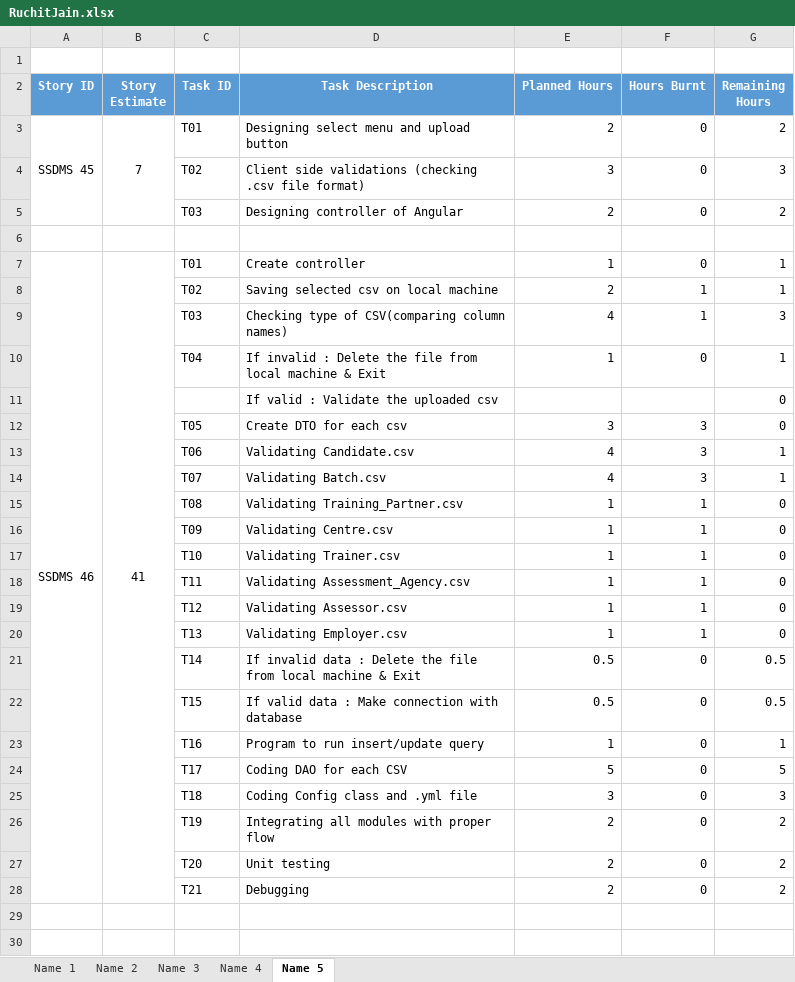
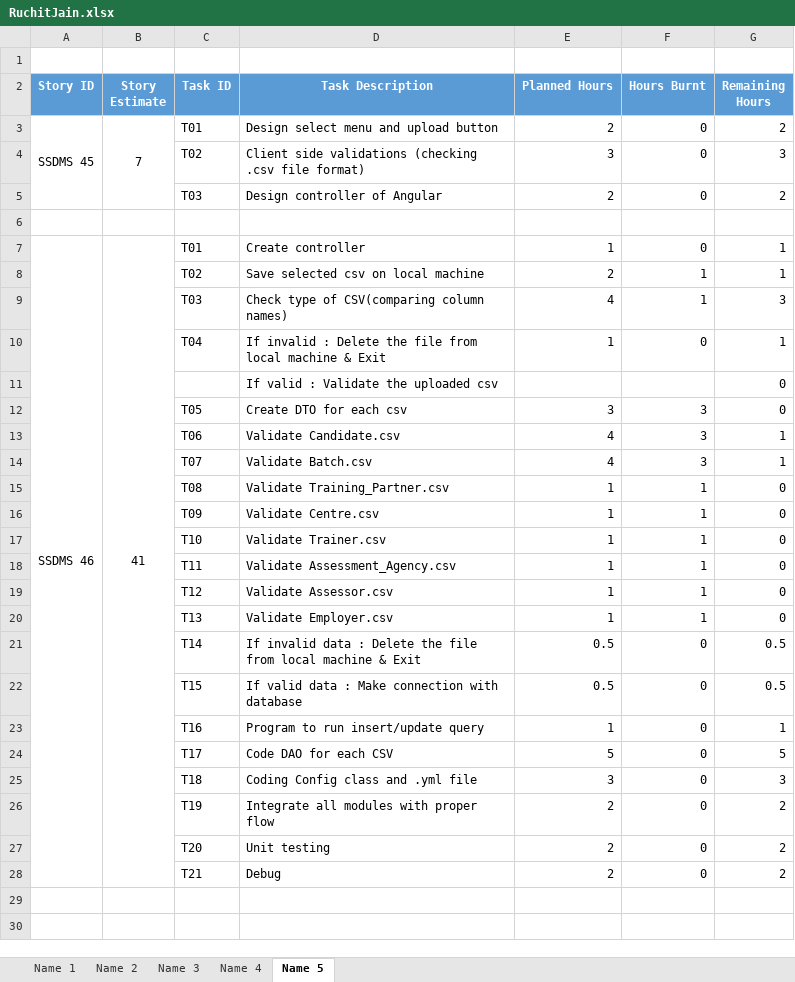
Before and after one commit to SmaltAndBeryl/Internship_2017, an Excel workbook: TeamDetails/TasksBreakDown/RuchitJain.xlsx, sheet Name 5, drawn as a sheet; only a part is shown; values as stored, in another font and other column widths than the file's, no borders; the diff covers the shown part only; the diff names each change by its address in the sheet, - before the commit and + after, or states it on an @@ line.

Commit message:
Author : Ruchit Jain Description : Updated Task breakdown sheet

```diff
--- a/TeamDetails/TasksBreakDown/RuchitJain.xlsx (sheet Name 5)
+++ b/TeamDetails/TasksBreakDown/RuchitJain.xlsx (sheet Name 5)
-D3 (Task Description): Designing select menu and upload button
+D3 (Task Description): Design select menu and upload button
-D5 (Task Description): Designing controller of Angular
+D5 (Task Description): Design controller of Angular
-D8 (Task Description): Saving selected csv on local machine
+D8 (Task Description): Save selected csv on local machine
-D9 (Task Description): Checking type of CSV(comparing column names)
+D9 (Task Description): Check type of CSV(comparing column names)
-D13 (Task Description): Validating Candidate.csv
+D13 (Task Description): Validate Candidate.csv
-D14 (Task Description): Validating Batch.csv
+D14 (Task Description): Validate Batch.csv
-D15 (Task Description): Validating Training_Partner.csv
+D15 (Task Description): Validate Training_Partner.csv
-D16 (Task Description): Validating Centre.csv
+D16 (Task Description): Validate Centre.csv
-D17 (Task Description): Validating Trainer.csv
+D17 (Task Description): Validate Trainer.csv
-D18 (Task Description): Validating Assessment_Agency.csv
+D18 (Task Description): Validate Assessment_Agency.csv
-D19 (Task Description): Validating Assessor.csv
+D19 (Task Description): Validate Assessor.csv
-D20 (Task Description): Validating Employer.csv
+D20 (Task Description): Validate Employer.csv
-D24 (Task Description): Coding DAO for each CSV
+D24 (Task Description): Code DAO for each CSV
-D26 (Task Description): Integrating all modules with proper flow
+D26 (Task Description): Integrate all modules with proper flow
-D28 (Task Description): Debugging
+D28 (Task Description): Debug
```
Also changed, not shown: 5 added rows, 1 removed row and 28 edited cells elsewhere in this sheet, formulas that keep their value.
